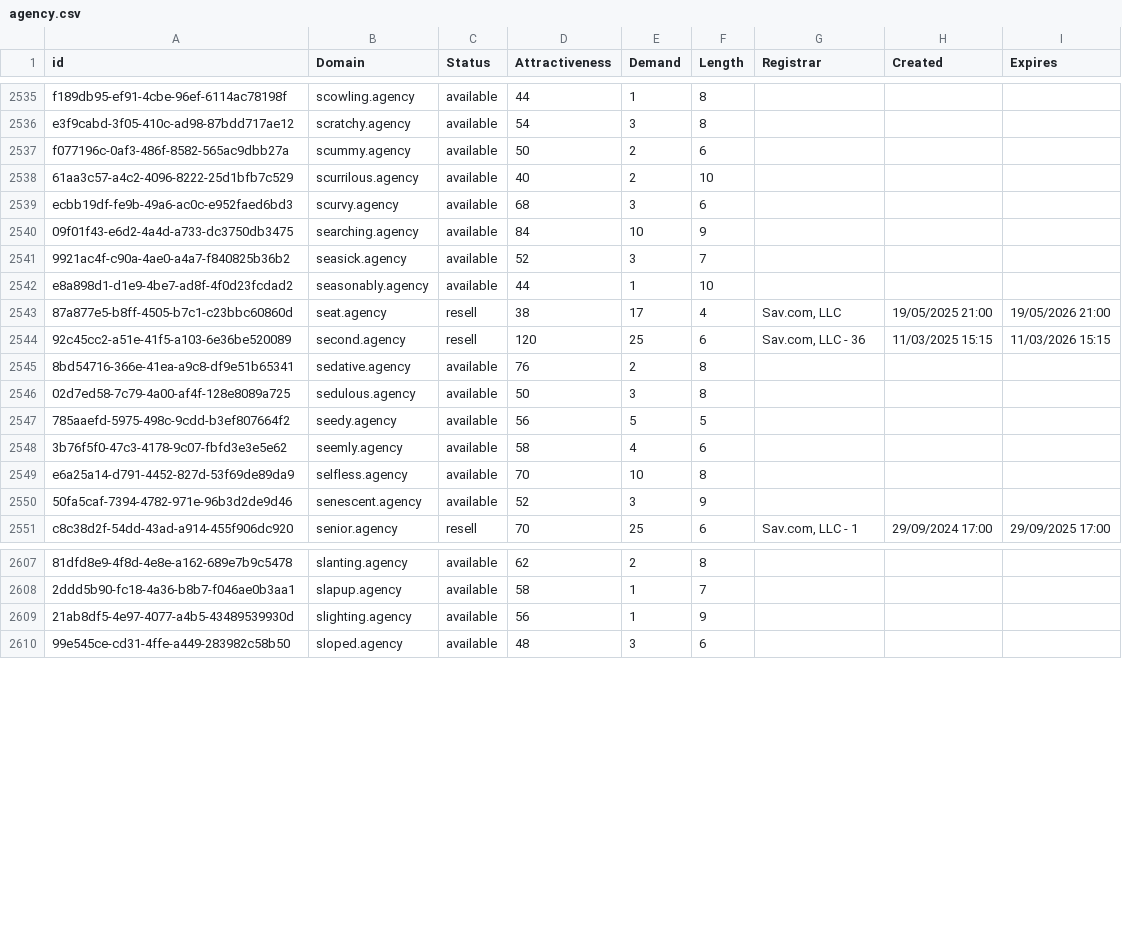
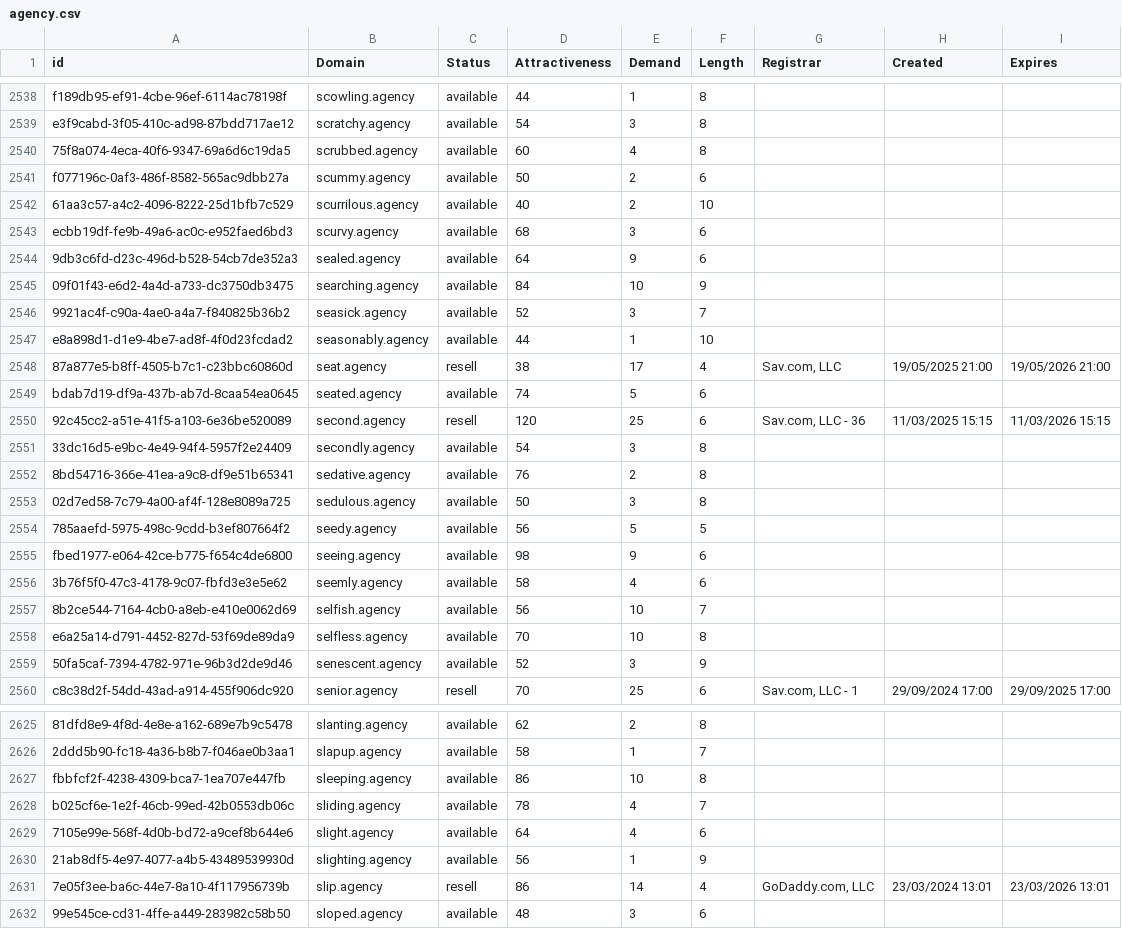
Before and after one commit to UniqueDomains/agency-oneword-domains, a CSV file: agency.csv, drawn as a sheet; only a part is shown, gaps mark what is left out; the diff covers the shown part only; the diff names each change by its address in the sheet, - before the commit and + after, or states it on an @@ line.

Commit message:
Domains update

```diff
--- a/agency.csv
+++ b/agency.csv
+row 2540: 75f8a074-4eca-40f6-9347-69a6d6c19da5 | scrubbed.agency | available | 60 | 4 | 8
+row 2544: 9db3c6fd-d23c-496d-b528-54cb7de352a3 | sealed.agency | available | 64 | 9 | 6
+row 2549: bdab7d19-df9a-437b-ab7d-8caa54ea0645 | seated.agency | available | 74 | 5 | 6
+row 2551: 33dc16d5-e9bc-4e49-94f4-5957f2e24409 | secondly.agency | available | 54 | 3 | 8
+row 2555: fbed1977-e064-42ce-b775-f654c4de6800 | seeing.agency | available | 98 | 9 | 6
+row 2557: 8b2ce544-7164-4cb0-a8eb-e410e0062d69 | selfish.agency | available | 56 | 10 | 7
+row 2627: fbbfcf2f-4238-4309-bca7-1ea707e447fb | sleeping.agency | available | 86 | 10 | 8
+row 2628: b025cf6e-1e2f-46cb-99ed-42b0553db06c | sliding.agency | available | 78 | 4 | 7
+row 2629: 7105e99e-568f-4d0b-bd72-a9cef8b644e6 | slight.agency | available | 64 | 4 | 6
+row 2631: 7e05f3ee-ba6c-44e7-8a10-4f117956739b | slip.agency | resell | 86 | 14 | 4 | GoDaddy.com, LLC | 23/03/2024 13:01 | 23/03/2026 13:01
```
Also changed, not shown: 19 added rows and 1 edited cell elsewhere in this file, 2 other files.
